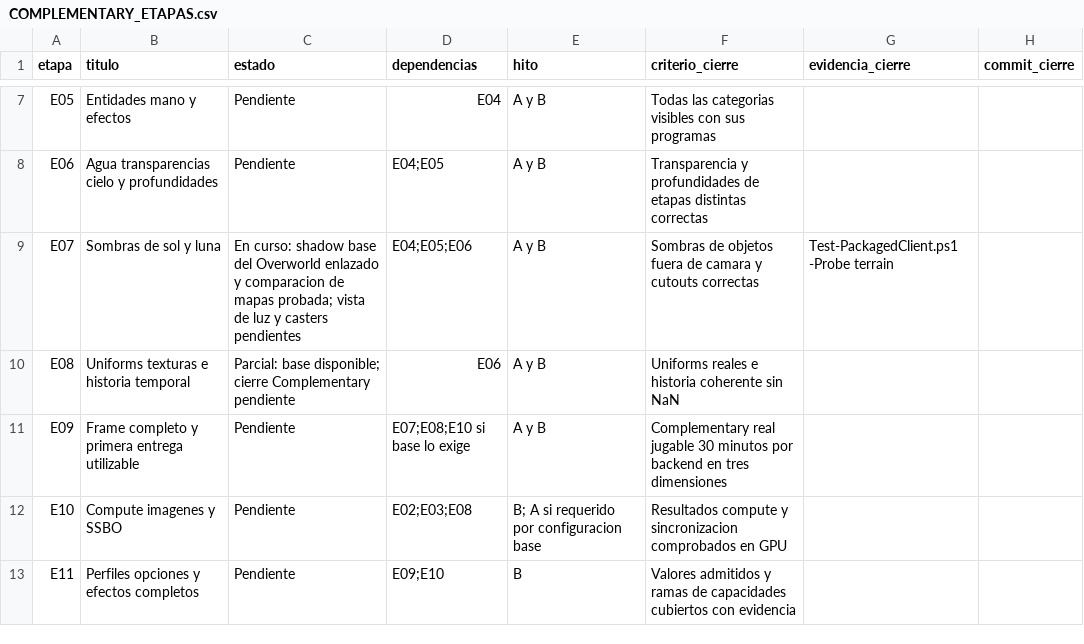
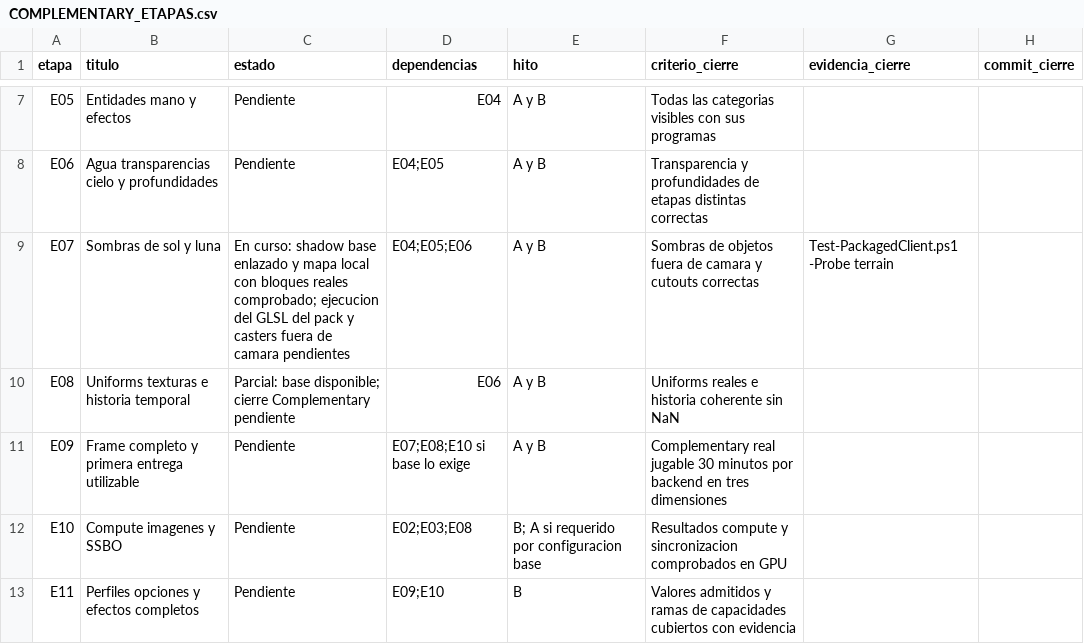
Before and after one commit to maniadiaz/Prismora-mod, a CSV file: docs/planeacion/COMPLEMENTARY_ETAPAS.csv, drawn as a sheet; only a part is shown, gaps mark what is left out.

Commit message:
feat: verify light-view shadow depth from real terrain blocks

```diff
--- a/docs/planeacion/COMPLEMENTARY_ETAPAS.csv
+++ b/docs/planeacion/COMPLEMENTARY_ETAPAS.csv
@@ -8,3 +8,3 @@
 "E06","Agua transparencias cielo y profundidades","Pendiente","E04;E05","A y B","Transparencia y profundidades de etapas distintas correctas","",""
-"E07","Sombras de sol y luna","En curso: shadow base del Overworld enlazado y comparacion de mapas probada; vista de luz y casters pendientes","E04;E05;E06","A y B","Sombras de objetos fuera de camara y cutouts correctas","Test-PackagedClient.ps1 -Probe terrain",""
+"E07","Sombras de sol y luna","En curso: shadow base enlazado y mapa local con bloques reales comprobado; ejecucion del GLSL del pack y casters fuera de camara pendientes","E04;E05;E06","A y B","Sombras de objetos fuera de camara y cutouts correctas","Test-PackagedClient.ps1 -Probe terrain",""
 "E08","Uniforms texturas e historia temporal","Parcial: base disponible; cierre Complementary pendiente","E06","A y B","Uniforms reales e historia coherente sin NaN","",""
```
Also changed, not shown: 7 other files.
